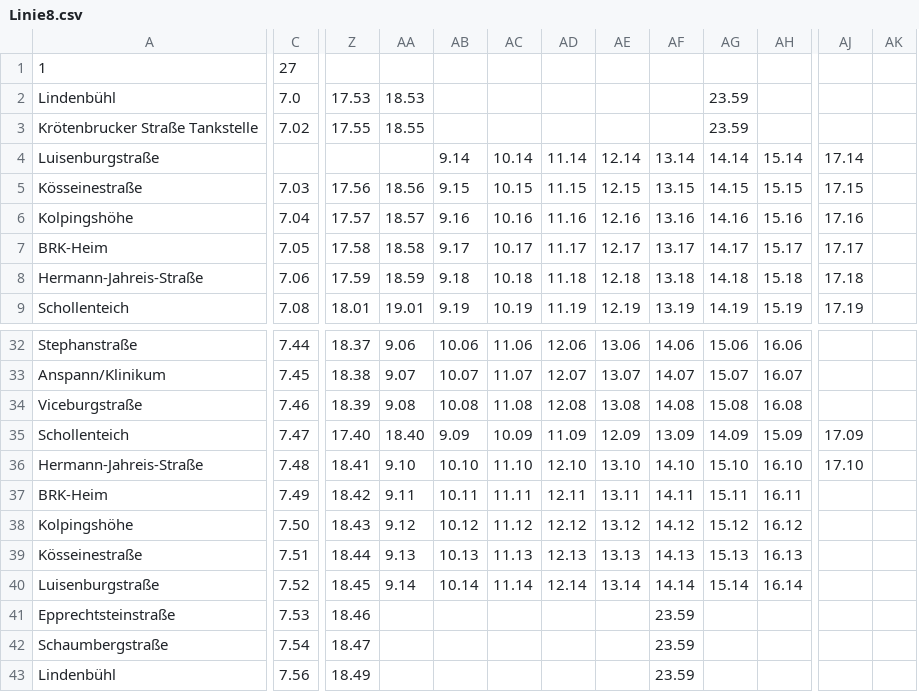
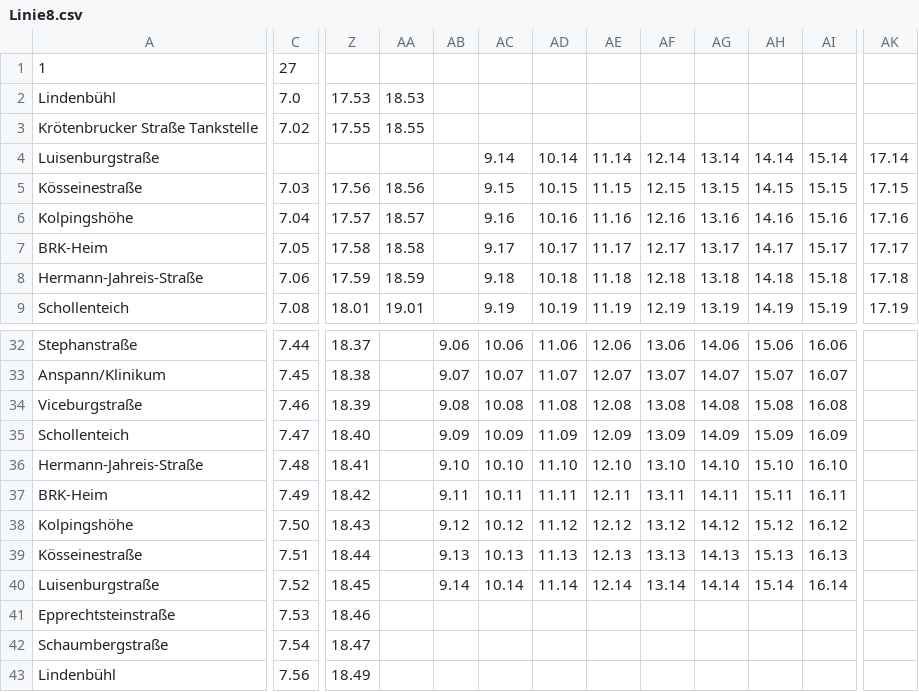
Before and after one commit to MatthiasSinger/opnv-java, a CSV file: src/main/resources/data/Linie8.csv, drawn as a sheet; only a part is shown, gaps mark what is left out; removed rows and columns are numbered as before the commit, all else as after; the diff covers the shown part only; the diff names each change by its address in the sheet, - before the commit and + after, or states it on an @@ line.

```diff
--- a/src/main/resources/data/Linie8.csv
+++ b/src/main/resources/data/Linie8.csv
+column AB, rows 32-40: 9.06 | 9.07 | 9.08 | 9.09 | 9.10 | 9.11 | 9.12 | 9.13 | 9.14
-column AK, empty
-AH2:AH3: 23.59
+AH2:AH3: (empty)
-AA32: 9.06
+AA32: (empty)
-AA33: 9.07
+AA33: (empty)
-AA34: 9.08
+AA34: (empty)
-Z35: 17.40
+Z35: 18.40
-AA35: 18.40
+AA35: (empty)
-AC35: 9.09
+AC35: 10.09
-AD35: 10.09
+AD35: 11.09
-AE35: 11.09
+AE35: 12.09
-AF35: 12.09
+AF35: 13.09
-AG35: 13.09
+AG35: 14.09
-AH35: 14.09
+AH35: 15.09
-AI35: 15.09
+AI35: 16.09
-AK35: 17.09
+AK35: (empty)
-AA36: 9.10
+AA36: (empty)
-AK36: 17.10
+AK36: (empty)
-AA37: 9.11
+AA37: (empty)
-AA38: 9.12
+AA38: (empty)
-AA39: 9.13
+AA39: (empty)
-AA40: 9.14
+AA40: (empty)
-AG41:AG43: 23.59
+AG41:AG43: (empty)
```
Also changed, not shown: 33 edited cells elsewhere in this file, src/main/resources/data/Linie10.csv, src/main/resources/data/Linie12.csv, 17 other files.
